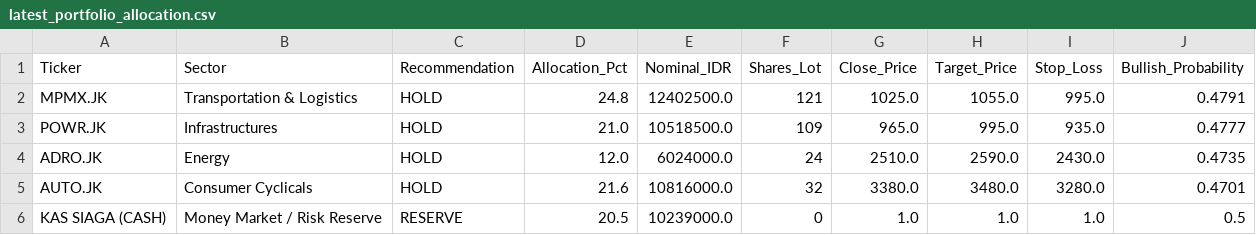
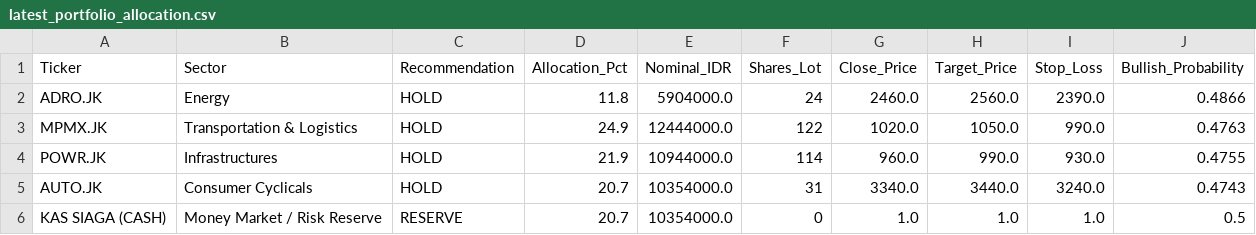
Before and after one commit to Ifan-Apres/stock-market-recommendation, a CSV file: data/processed/latest_portfolio_allocation.csv, drawn as a sheet.

```diff
--- a/data/processed/latest_portfolio_allocation.csv
+++ b/data/processed/latest_portfolio_allocation.csv
@@ -1,6 +1,6 @@
 Ticker,Sector,Recommendation,Allocation_Pct,Nominal_IDR,Shares_Lot,Close_Price,Target_Price,Stop_Loss,Bullish_Probability
-MPMX.JK,Transportation & Logistics,HOLD,24.8,12402500.0,121,1025.0,1055.0,995.0,0.4791
-POWR.JK,Infrastructures,HOLD,21.0,10518500.0,109,965.0,995.0,935.0,0.4777
-ADRO.JK,Energy,HOLD,12.0,6024000.0,24,2510.0,2590.0,2430.0,0.4735
-AUTO.JK,Consumer Cyclicals,HOLD,21.6,10816000.0,32,3380.0,3480.0,3280.0,0.4701
-KAS SIAGA (CASH),Money Market / Risk Reserve,RESERVE,20.5,10239000.0,0,1.0,1.0,1.0,0.5
+ADRO.JK,Energy,HOLD,11.8,5904000.0,24,2460.0,2560.0,2390.0,0.4866
+MPMX.JK,Transportation & Logistics,HOLD,24.9,12444000.0,122,1020.0,1050.0,990.0,0.4763
+POWR.JK,Infrastructures,HOLD,21.9,10944000.0,114,960.0,990.0,930.0,0.4755
+AUTO.JK,Consumer Cyclicals,HOLD,20.7,10354000.0,31,3340.0,3440.0,3240.0,0.4743
+KAS SIAGA (CASH),Money Market / Risk Reserve,RESERVE,20.7,10354000.0,0,1.0,1.0,1.0,0.5
```
Also changed, not shown: data/processed/latest_alpha_recommendations_dividend.csv, data/processed/latest_alpha_recommendations_favorites.csv, 9 other files.
